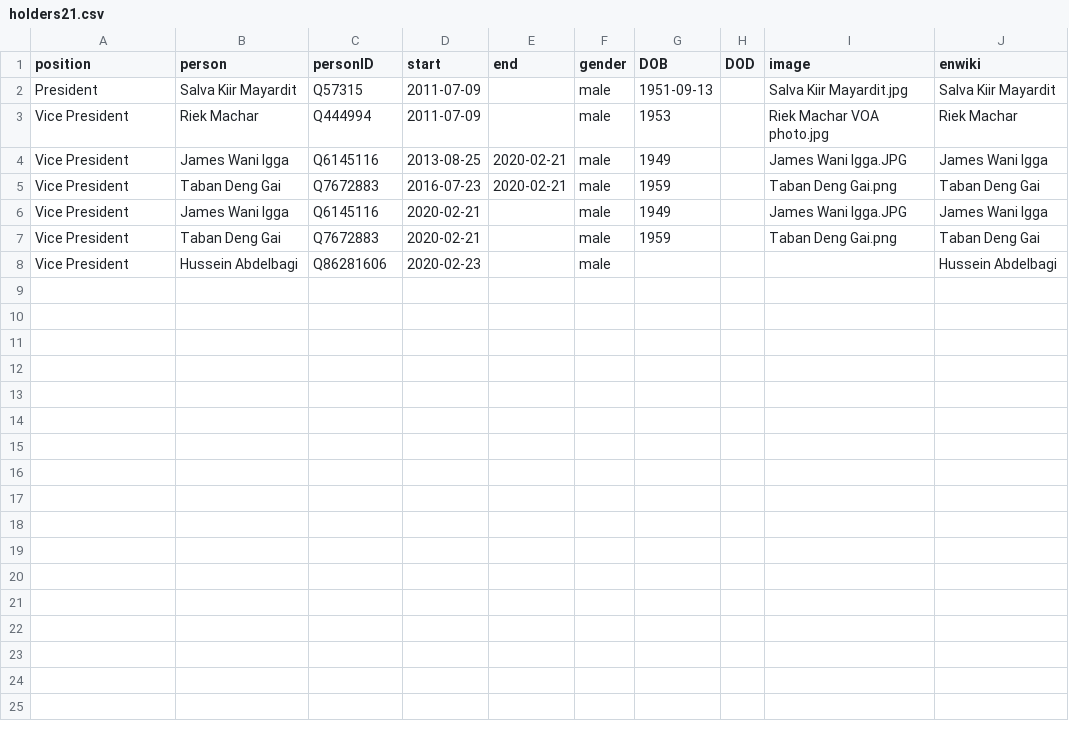
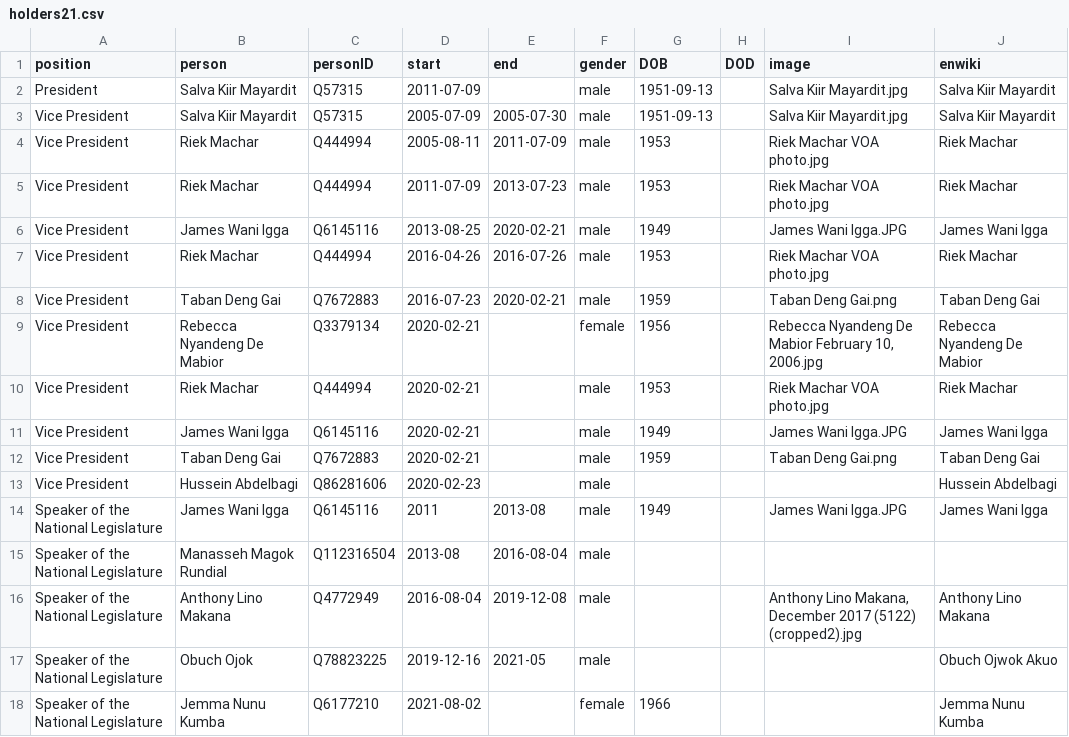
Before and after one commit to every-politician-scrapers/south-sudan, a CSV file: html/holders21.csv, drawn as a sheet.

```diff
--- a/html/holders21.csv
+++ b/html/holders21.csv
@@ -2,5 +2,10 @@ position,person,personID,start,end,gender,DOB,DOD,image,enwiki
 President,Salva Kiir Mayardit,Q57315,2011-07-09,,male,1951-09-13,,Salva Kiir Mayardit.jpg,Salva Kiir Mayardit
-Vice President,Riek Machar,Q444994,2011-07-09,,male,1953,,Riek Machar VOA photo.jpg,Riek Machar
+Vice President,Salva Kiir Mayardit,Q57315,2005-07-09,2005-07-30,male,1951-09-13,,Salva Kiir Mayardit.jpg,Salva Kiir Mayardit
+Vice President,Riek Machar,Q444994,2005-08-11,2011-07-09,male,1953,,Riek Machar VOA photo.jpg,Riek Machar
+Vice President,Riek Machar,Q444994,2011-07-09,2013-07-23,male,1953,,Riek Machar VOA photo.jpg,Riek Machar
 Vice President,James Wani Igga,Q6145116,2013-08-25,2020-02-21,male,1949,,James Wani Igga.JPG,James Wani Igga
+Vice President,Riek Machar,Q444994,2016-04-26,2016-07-26,male,1953,,Riek Machar VOA photo.jpg,Riek Machar
 Vice President,Taban Deng Gai,Q7672883,2016-07-23,2020-02-21,male,1959,,Taban Deng Gai.png,Taban Deng Gai
+Vice President,Rebecca Nyandeng De Mabior,Q3379134,2020-02-21,,female,1956,,"Rebecca Nyandeng De Mabior February 10, 2006.jpg",Rebecca Nyandeng De Mabior
+Vice President,Riek Machar,Q444994,2020-02-21,,male,1953,,Riek Machar VOA photo.jpg,Riek Machar
 Vice President,James Wani Igga,Q6145116,2020-02-21,,male,1949,,James Wani Igga.JPG,James Wani Igga
@@ -8 +13,6 @@ Vice President,Taban Deng Gai,Q7672883,2020-02-21,,male,1959,,Taban Deng Gai.png
 Vice President,Hussein Abdelbagi,Q86281606,2020-02-23,,male,,,,Hussein Abdelbagi
+Speaker of the National Legislature,James Wani Igga,Q6145116,2011,2013-08,male,1949,,James Wani Igga.JPG,James Wani Igga
+Speaker of the National Legislature,Manasseh Magok Rundial,Q112316504,2013-08,2016-08-04,male,,,,
+Speaker of the National Legislature,Anthony Lino Makana,Q4772949,2016-08-04,2019-12-08,male,,,"Anthony Lino Makana, December 2017 (5122) (cropped2).jpg",Anthony Lino Makana
+Speaker of the National Legislature,Obuch Ojok,Q78823225,2019-12-16,2021-05,male,,,,Obuch Ojwok Akuo
+Speaker of the National Legislature,Jemma Nunu Kumba,Q6177210,2021-08-02,,female,1966,,,Jemma Nunu Kumba
```
Also changed, not shown: html/current.csv, html/positions.csv, 2 other files.
